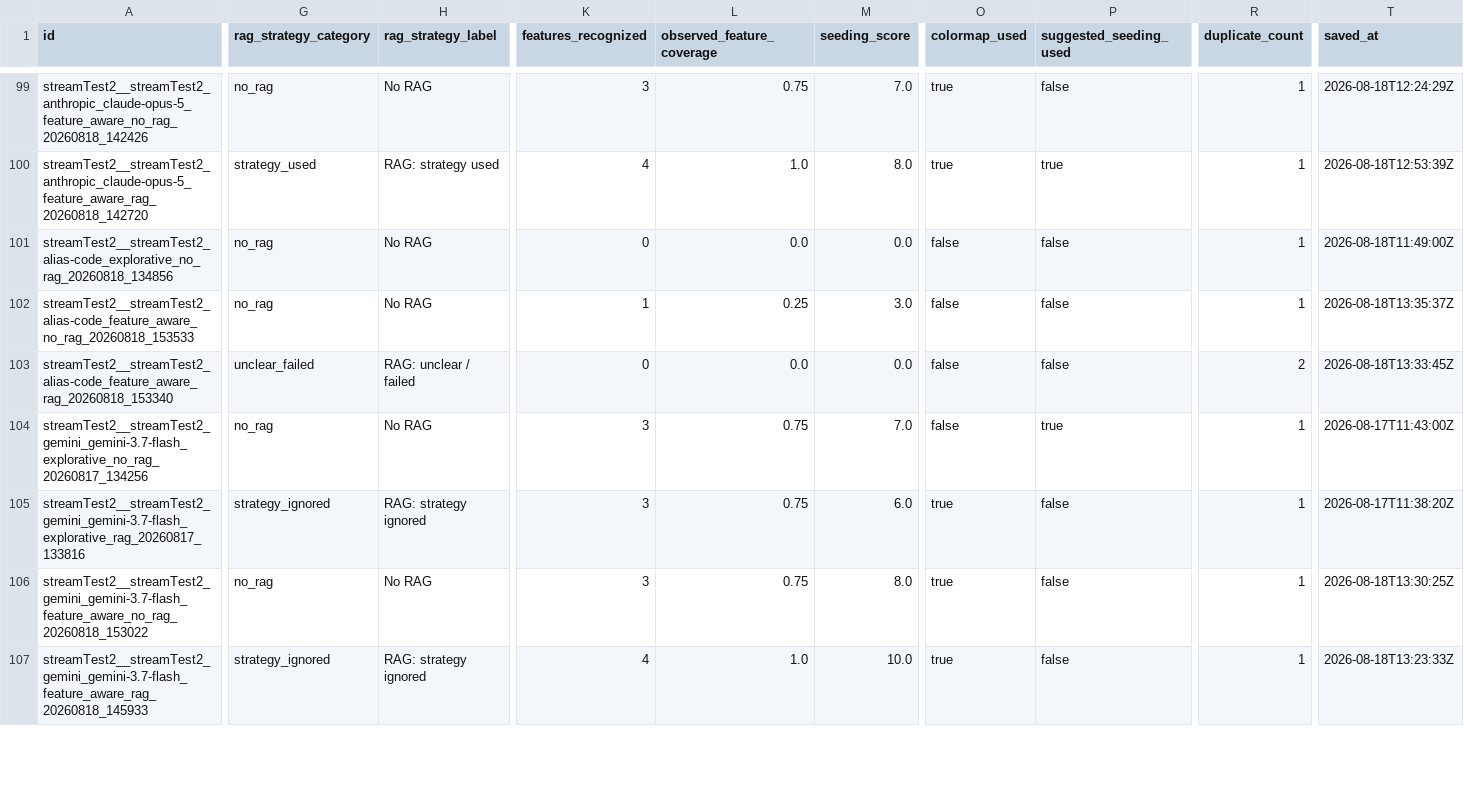
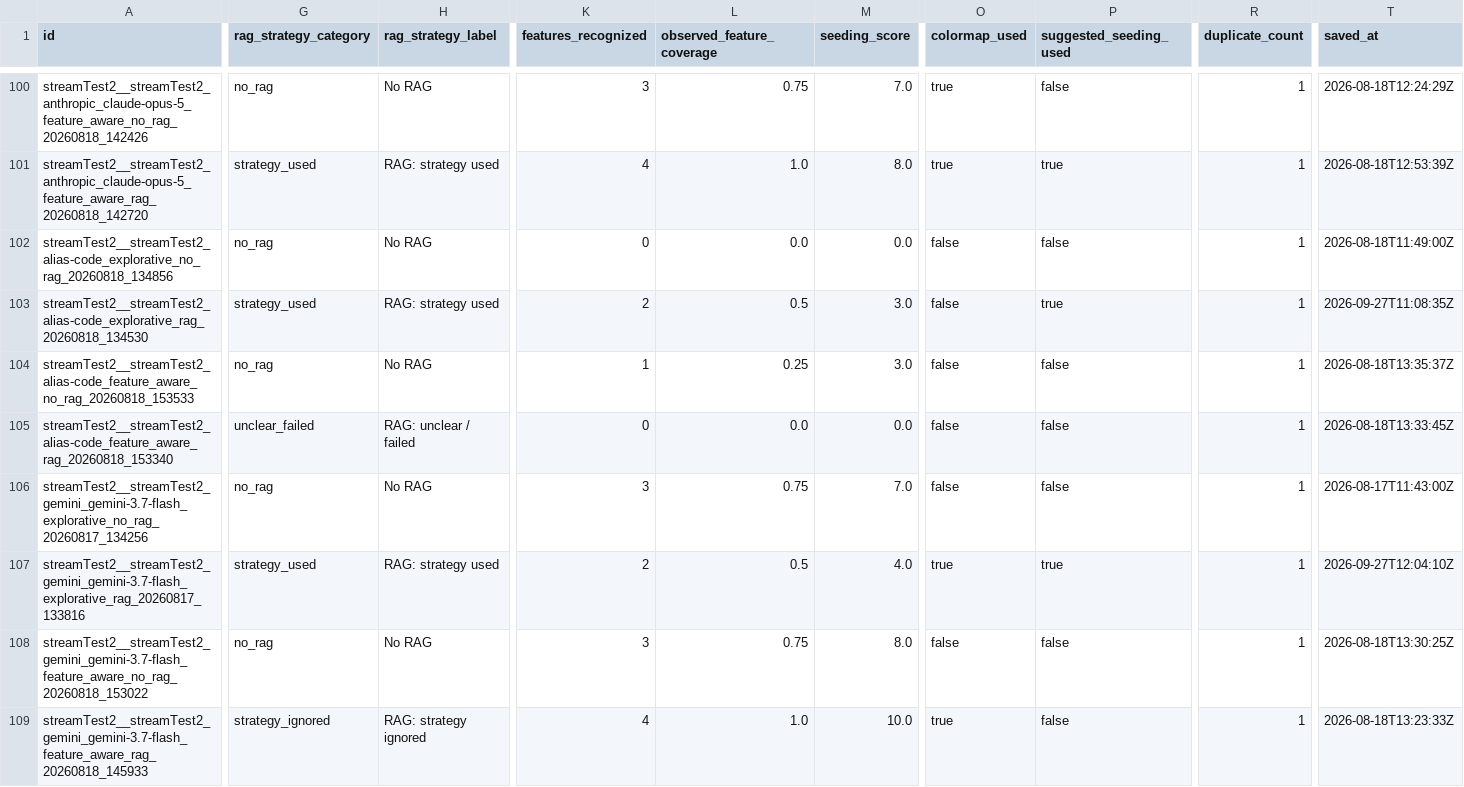
Before and after one commit to Compainionerino/StreamlineSeedingLLM, a CSV file: artifacts/reports/experiment_dashboard/data/primary_runs.csv, drawn as a sheet; only a part is shown, gaps mark what is left out; addresses are those after the commit; rows hold the shown columns only; the diff covers the shown part only; the diff names each change by its address in the sheet, - before the commit and + after, or states it on an @@ line.

Commit message:
Update experiment dashboard data

```diff
--- a/artifacts/reports/experiment_dashboard/data/primary_runs.csv
+++ b/artifacts/reports/experiment_dashboard/data/primary_runs.csv
+row 103: streamTest2__streamTest2_alias-code_explorative_rag_20260818_134530 | strategy_used | RAG: strategy used | 2 | 0.5 | 3.0 | false | true | 1 | 2026-09-27T11:08:35Z
-R105 (duplicate_count): 2
+R105 (duplicate_count): 1
-P106 (suggested_seeding_used): true
+P106 (suggested_seeding_used): false
-G107 (rag_strategy_category): strategy_ignored
+G107 (rag_strategy_category): strategy_used
-H107 (rag_strategy_label): RAG: strategy ignored
+H107 (rag_strategy_label): RAG: strategy used
-K107 (features_recognized): 3
+K107 (features_recognized): 2
-L107 (observed_feature_coverage): 0.75
+L107 (observed_feature_coverage): 0.5
-M107 (seeding_score): 6.0
+M107 (seeding_score): 4.0
-P107 (suggested_seeding_used): false
+P107 (suggested_seeding_used): true
-T107 (saved_at): 2026-08-17T11:38:20Z
+T107 (saved_at): 2026-09-27T12:04:10Z
-O108 (colormap_used): true
+O108 (colormap_used): false
```
Also changed, not shown: 1 added row and 41 edited cells elsewhere in this file, artifacts/reports/experiment_dashboard/data/group_summaries.csv, artifacts/reports/experiment_dashboard/data/mode_pairs.csv, 12 other files.
